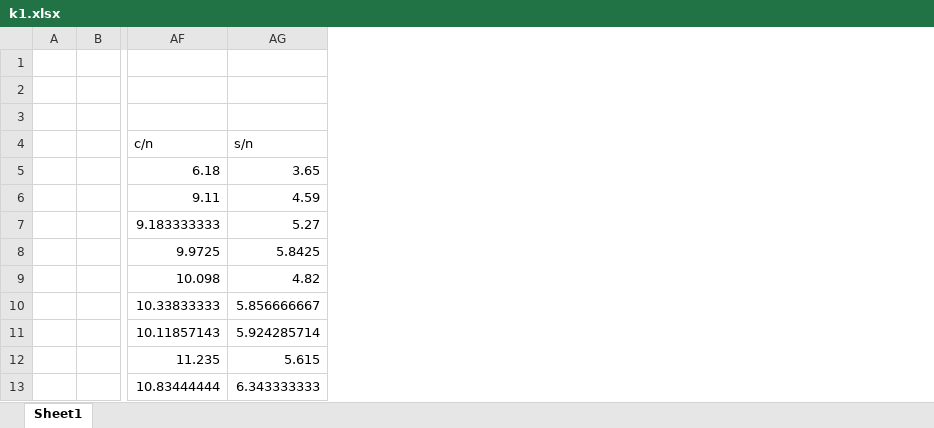
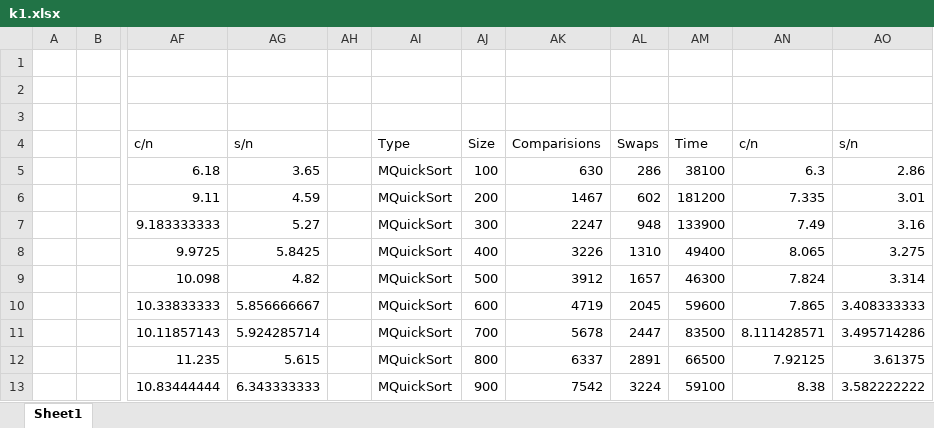
Before and after one commit to Luzkan/DS-A, an Excel workbook: AlghoritmsTest/k1/k1.xlsx, sheet Sheet1, drawn as a sheet; only a part is shown, gaps mark what is left out; values as stored, in another font and other column widths than the file's, no borders; charts and pictures and table styles not drawn; the diff names each change by its address in the sheet, - before the commit and + after, or states it on an @@ line.

Commit message:
Fixed Time; Added MyQuickSort to graphs; Cleanup

```diff
--- a/AlghoritmsTest/k1/k1.xlsx (sheet Sheet1)
+++ b/AlghoritmsTest/k1/k1.xlsx (sheet Sheet1)
+column AH, empty
+column AI, rows 4-13: Type | MQuickSort | MQuickSort | MQuickSort | MQuickSort | MQuickSort | MQuickSort | MQuickSort | MQuickSort | MQuickSort
+column AJ, rows 4-13: Size | 100 | 200 | 300 | 400 | 500 | 600 | 700 | 800 | 900
+column AK, rows 4-13: Comparisions | 630 | 1467 | 2247 | 3226 | 3912 | 4719 | 5678 | 6337 | 7542
+column AL, rows 4-13: Swaps | 286 | 602 | 948 | 1310 | 1657 | 2045 | 2447 | 2891 | 3224
+column AM, rows 4-13: Time | 38100 | 181200 | 133900 | 49400 | 46300 | 59600 | 83500 | 66500 | 59100
+column AN, rows 4-13: c/n | 6.3 | 7.335 | 7.49 | 8.065 | 7.824 | 7.865 | 8.111428571 | 7.92125 | 8.38
+column AO, rows 4-13: s/n | 2.86 | 3.01 | 3.16 | 3.275 | 3.314 | 3.408333333 | 3.495714286 | 3.61375 | 3.582222222
```
Also changed, not shown: charts or pictures, 35 other files.
